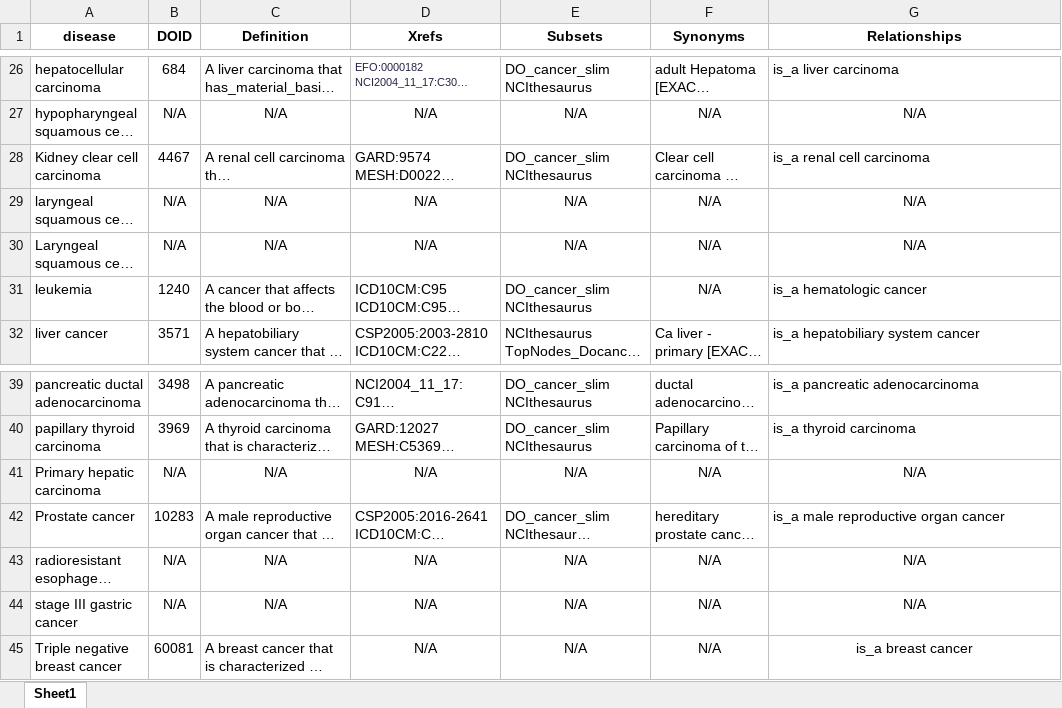
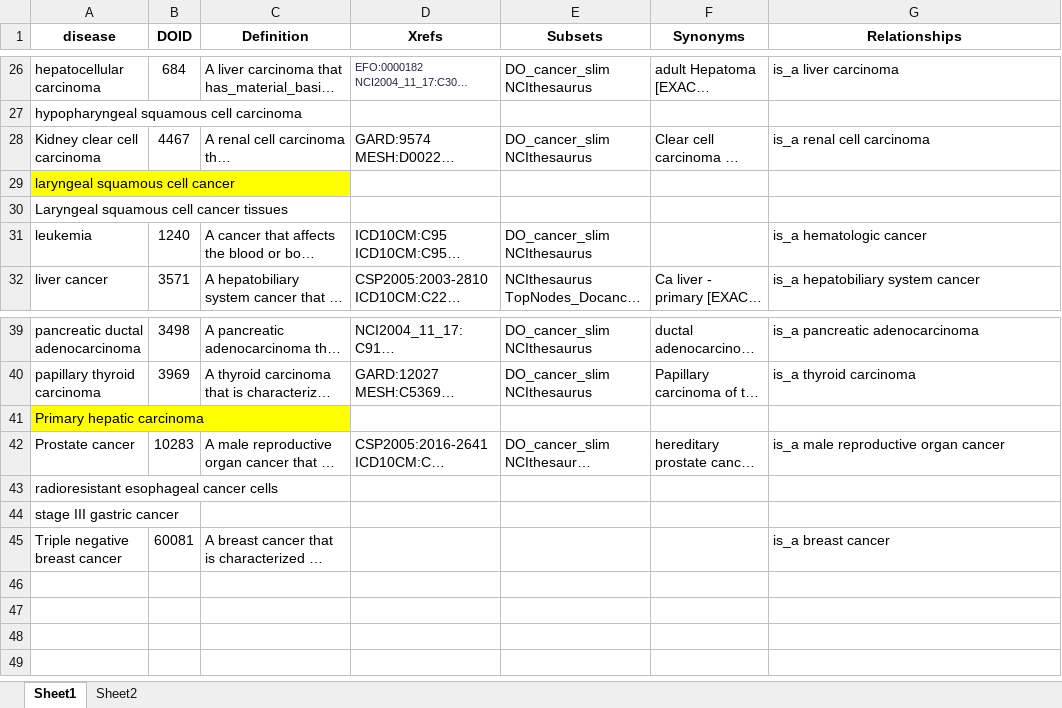
Before and after one commit to hzwsnbb666/circR2Cancer, an Excel workbook: cirRNA/cirRNAInfo/static/table/Cancer_info.xlsx, sheet Sheet1, drawn as a sheet; only a part is shown, gaps mark what is left out; long unchanged cells end in …; values as stored, in another font and other column widths than the file's, no borders; the diff covers the shown part only; the diff names each change by its address in the sheet, - before the commit and + after, or states it on an @@ line.

```diff
--- a/cirRNA/cirRNAInfo/static/table/Cancer_info.xlsx (sheet Sheet1)
+++ b/cirRNA/cirRNAInfo/static/table/Cancer_info.xlsx (sheet Sheet1)
+sheet tab: Sheet2
-B27 (DOID): N/A
+B27 (DOID): (empty)
-C27 (Definition): N/A
+C27 (Definition): (empty)
-D27 (Xrefs): N/A
+D27 (Xrefs): (empty)
-E27 (Subsets): N/A
+E27 (Subsets): (empty)
-F27 (Synonyms): N/A
+F27 (Synonyms): (empty)
-G27 (Relationships): N/A
+G27 (Relationships): (empty)
-A29 fill: none
+A29 fill: #FFFF00
-B29:B30 (DOID): N/A
+B29:B30 (DOID): (empty)
-C29:C30 (Definition): N/A
+C29:C30 (Definition): (empty)
-D29:D30 (Xrefs): N/A
+D29:D30 (Xrefs): (empty)
-E29:E30 (Subsets): N/A
+E29:E30 (Subsets): (empty)
-F29:F31 (Synonyms): N/A
+F29:F31 (Synonyms): (empty)
-G29:G30 (Relationships): N/A
+G29:G30 (Relationships): (empty)
-A41 fill: none
+A41 fill: #FFFF00
-B41 (DOID): N/A
+B41 (DOID): (empty)
-C41 (Definition): N/A
+C41 (Definition): (empty)
-D41 (Xrefs): N/A
+D41 (Xrefs): (empty)
-E41 (Subsets): N/A
+E41 (Subsets): (empty)
-F41 (Synonyms): N/A
+F41 (Synonyms): (empty)
-G41 (Relationships): N/A
+G41 (Relationships): (empty)
-B43:B44 (DOID): N/A
+B43:B44 (DOID): (empty)
-C43:C44 (Definition): N/A
+C43:C44 (Definition): (empty)
-D43:D45 (Xrefs): N/A
+D43:D45 (Xrefs): (empty)
-E43:E45 (Subsets): N/A
+E43:E45 (Subsets): (empty)
-F43:F45 (Synonyms): N/A
+F43:F45 (Synonyms): (empty)
-G43:G44 (Relationships): N/A
+G43:G44 (Relationships): (empty)
-G45 alignment: center
+G45 alignment: left
```
Also changed, not shown: 40 edited cells and cell formats elsewhere in this sheet, cirRNA/cirRNAInfo/static/table/circRNA-miRNA.xlsx, cirRNA/cirRNAInfo/static/table/circRNA_info.xlsx, 4 other files.
